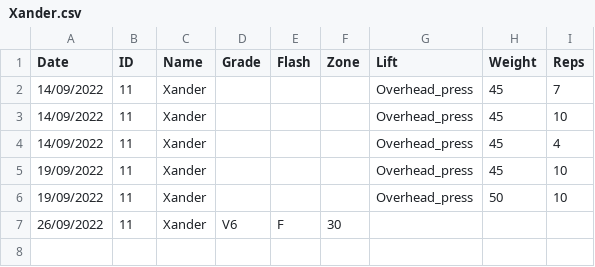
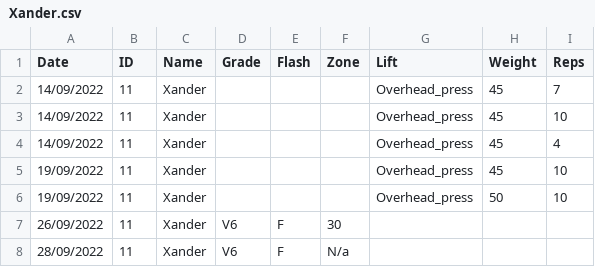
Before and after one commit to LiamCHayes/wm-eliteteam, a CSV file: data/Xander.csv, drawn as a sheet.

Commit message:
updating data

```diff
--- a/data/Xander.csv
+++ b/data/Xander.csv
@@ -7 +7,2 @@ Date,ID,Name,Grade,Flash,Zone,Lift,Weight,Reps
 26/09/2022,11,Xander,V6,F,30,,,
+28/09/2022,11,Xander,V6,F,N/a,,,
```
Also changed, not shown: 1 other file.
